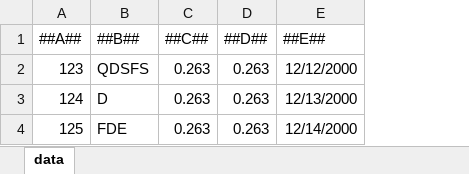
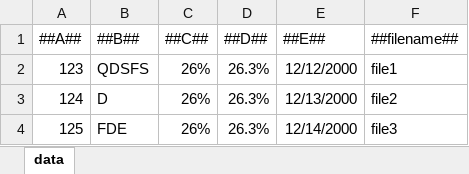
Before and after one commit to alemxral/DAS, an Excel workbook: examples/Book.xlsx, sheet data, drawn as a sheet; values as stored, in another font and other column widths than the file's, no borders; the diff names each change by its address in the sheet, - before the commit and + after, or states it on an @@ line.

```diff
--- a/examples/Book.xlsx (sheet data)
+++ b/examples/Book.xlsx (sheet data)
+column F (##filename##), rows 2-4: file1 | file2 | file3
-C2:C4 (##C##): 0.263
+C2:C4 (##C##): 26%
-D2:D4 (##D##): 0.263
+D2:D4 (##D##): 26.3%
```
Also changed, not shown: 7 other files.
